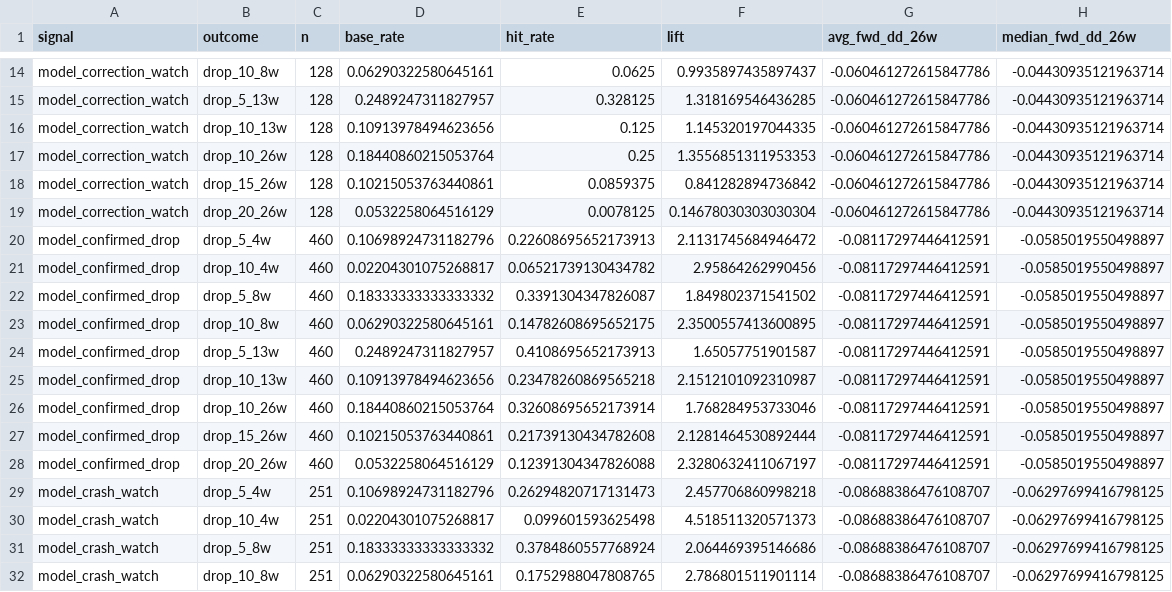
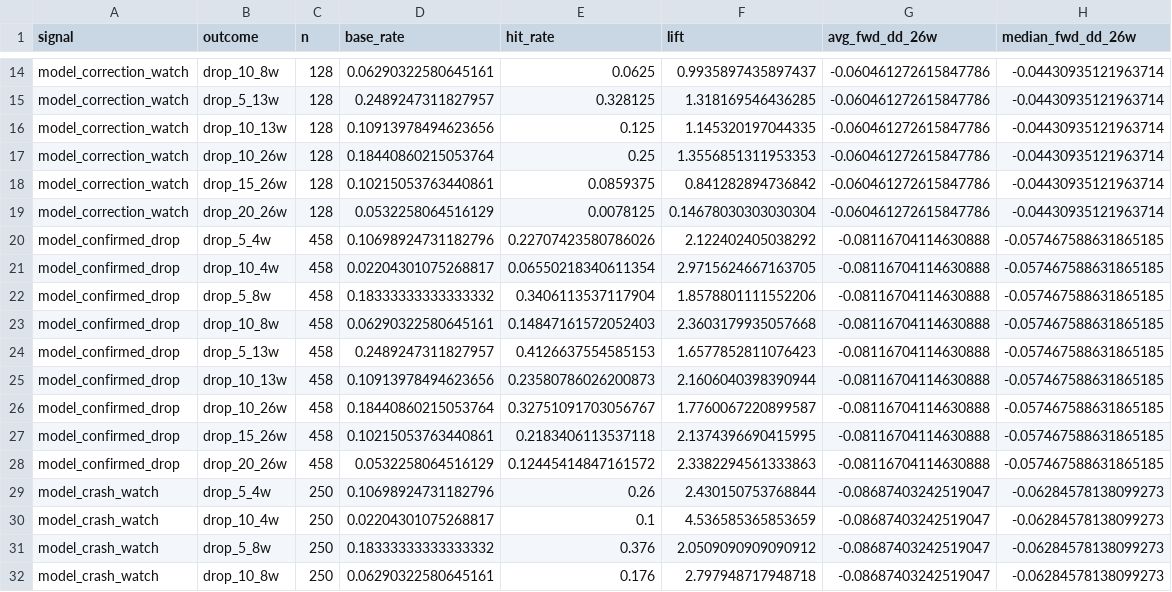
Before and after one commit to emkcufslp-kfc/Makret-Bull-and-Bear-Trap, a CSV file: exports/crash_predictor_study/signal_evaluation.csv, drawn as a sheet; only a part is shown, gaps mark what is left out; the diff covers the shown part only.

```diff
--- a/exports/crash_predictor_study/signal_evaluation.csv
+++ b/exports/crash_predictor_study/signal_evaluation.csv
@@ -19,14 +19,14 @@ model_correction_watch,drop_15_26w,128,0.10215053763440861,0.0859375,0.841282894
 model_correction_watch,drop_20_26w,128,0.0532258064516129,0.0078125,0.14678030303030304,-0.060461272615847786,-0.04430935121963714
-model_confirmed_drop,drop_5_4w,460,0.10698924731182796,0.22608695652173913,2.1131745684946472,-0.08117297446412591,-0.0585019550498897
-model_confirmed_drop,drop_10_4w,460,0.02204301075268817,0.06521739130434782,2.95864262990456,-0.08117297446412591,-0.0585019550498897
-model_confirmed_drop,drop_5_8w,460,0.18333333333333332,0.3391304347826087,1.849802371541502,-0.08117297446412591,-0.0585019550498897
-model_confirmed_drop,drop_10_8w,460,0.06290322580645161,0.14782608695652175,2.3500557413600895,-0.08117297446412591,-0.0585019550498897
-model_confirmed_drop,drop_5_13w,460,0.2489247311827957,0.4108695652173913,1.65057751901587,-0.08117297446412591,-0.0585019550498897
-model_confirmed_drop,drop_10_13w,460,0.10913978494623656,0.23478260869565218,2.1512101092310987,-0.08117297446412591,-0.0585019550498897
-model_confirmed_drop,drop_10_26w,460,0.18440860215053764,0.32608695652173914,1.768284953733046,-0.08117297446412591,-0.0585019550498897
-model_confirmed_drop,drop_15_26w,460,0.10215053763440861,0.21739130434782608,2.1281464530892444,-0.08117297446412591,-0.0585019550498897
-model_confirmed_drop,drop_20_26w,460,0.0532258064516129,0.12391304347826088,2.3280632411067197,-0.08117297446412591,-0.0585019550498897
-model_crash_watch,drop_5_4w,251,0.10698924731182796,0.26294820717131473,2.457706860998218,-0.08688386476108707,-0.06297699416798125
-model_crash_watch,drop_10_4w,251,0.02204301075268817,0.099601593625498,4.518511320571373,-0.08688386476108707,-0.06297699416798125
-model_crash_watch,drop_5_8w,251,0.18333333333333332,0.3784860557768924,2.064469395146686,-0.08688386476108707,-0.06297699416798125
-model_crash_watch,drop_10_8w,251,0.06290322580645161,0.1752988047808765,2.786801511901114,-0.08688386476108707,-0.06297699416798125
+model_confirmed_drop,drop_5_4w,458,0.10698924731182796,0.22707423580786026,2.122402405038292,-0.08116704114630888,-0.057467588631865185
+model_confirmed_drop,drop_10_4w,458,0.02204301075268817,0.06550218340611354,2.9715624667163705,-0.08116704114630888,-0.057467588631865185
+model_confirmed_drop,drop_5_8w,458,0.18333333333333332,0.3406113537117904,1.8578801111552206,-0.08116704114630888,-0.057467588631865185
+model_confirmed_drop,drop_10_8w,458,0.06290322580645161,0.14847161572052403,2.3603179935057668,-0.08116704114630888,-0.057467588631865185
+model_confirmed_drop,drop_5_13w,458,0.2489247311827957,0.4126637554585153,1.6577852811076423,-0.08116704114630888,-0.057467588631865185
+model_confirmed_drop,drop_10_13w,458,0.10913978494623656,0.23580786026200873,2.1606040398390944,-0.08116704114630888,-0.057467588631865185
+model_confirmed_drop,drop_10_26w,458,0.18440860215053764,0.32751091703056767,1.7760067220899587,-0.08116704114630888,-0.057467588631865185
+model_confirmed_drop,drop_15_26w,458,0.10215053763440861,0.2183406113537118,2.1374396690415995,-0.08116704114630888,-0.057467588631865185
+model_confirmed_drop,drop_20_26w,458,0.0532258064516129,0.12445414847161572,2.3382294561333863,-0.08116704114630888,-0.057467588631865185
+model_crash_watch,drop_5_4w,250,0.10698924731182796,0.26,2.430150753768844,-0.08687403242519047,-0.06284578138099273
+model_crash_watch,drop_10_4w,250,0.02204301075268817,0.1,4.536585365853659,-0.08687403242519047,-0.06284578138099273
+model_crash_watch,drop_5_8w,250,0.18333333333333332,0.376,2.0509090909090912,-0.08687403242519047,-0.06284578138099273
+model_crash_watch,drop_10_8w,250,0.06290322580645161,0.176,2.797948717948718,-0.08687403242519047,-0.06284578138099273
```
Also changed, not shown: 70 edited cells elsewhere in this file, exports/crash_predictor_study/composite_risk_bins.csv, exports/crash_predictor_study/daily_confirmation_evaluation.csv, 5 other files.
